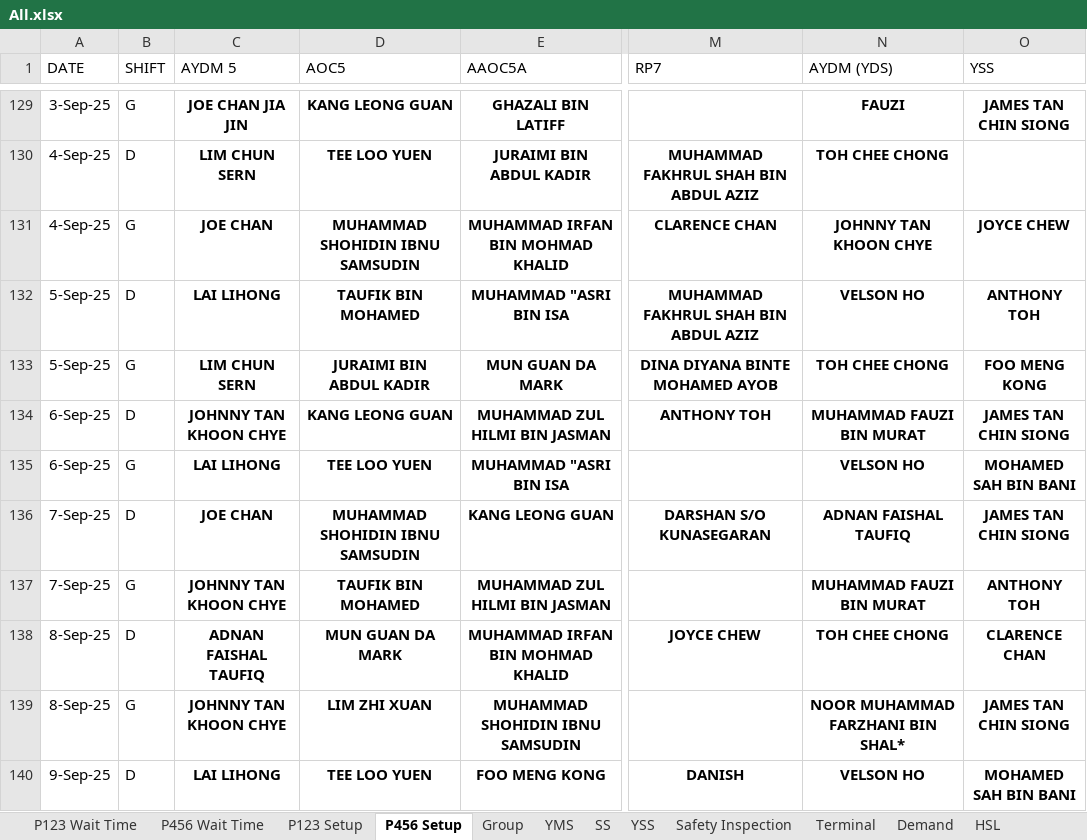
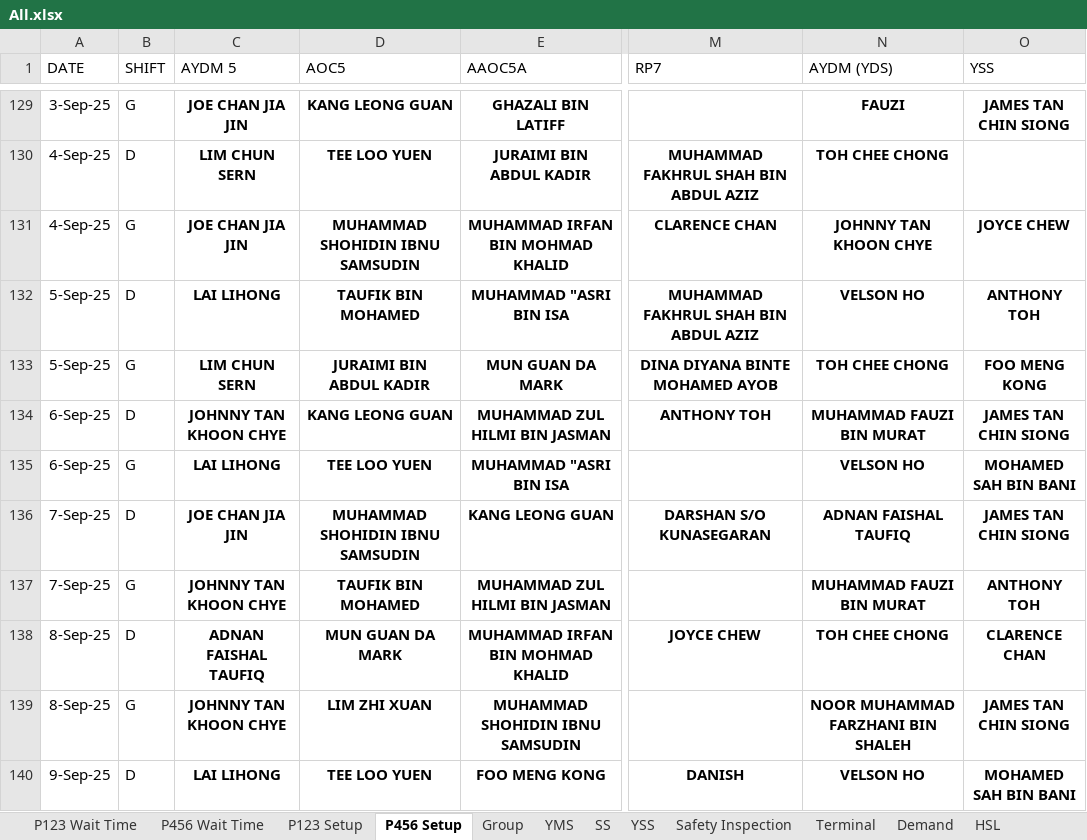
Before and after one commit to OTAKYHUH/Website-visual, an Excel workbook: static/All.xlsx, sheet P456 Setup, drawn as a sheet; only a part is shown, gaps mark what is left out; values as stored, in another font and other column widths than the file's, no borders; the diff covers the shown part only; the diff names each change by its address in the sheet, - before the commit and + after, or states it on an @@ line.

```diff
--- a/static/All.xlsx (sheet P456 Setup)
+++ b/static/All.xlsx (sheet P456 Setup)
-C131 (AYDM 5): JOE CHAN
+C131 (AYDM 5): JOE CHAN JIA JIN
-C136 (AYDM 5): JOE CHAN
+C136 (AYDM 5): JOE CHAN JIA JIN
-N139 (AYDM (YDS)): NOOR MUHAMMAD FARZHANI BIN SHAL*
+N139 (AYDM (YDS)): NOOR MUHAMMAD FARZHANI BIN SHALEH
```
Also changed, not shown: 43 edited cells elsewhere in this sheet, sheet P123 Setup, sheet P123 Wait Time, sheet P456 Wait Time, static/Automated Data/SI Report.xlsx, static/Automated Data/Safety.xlsx, 16 other files.
